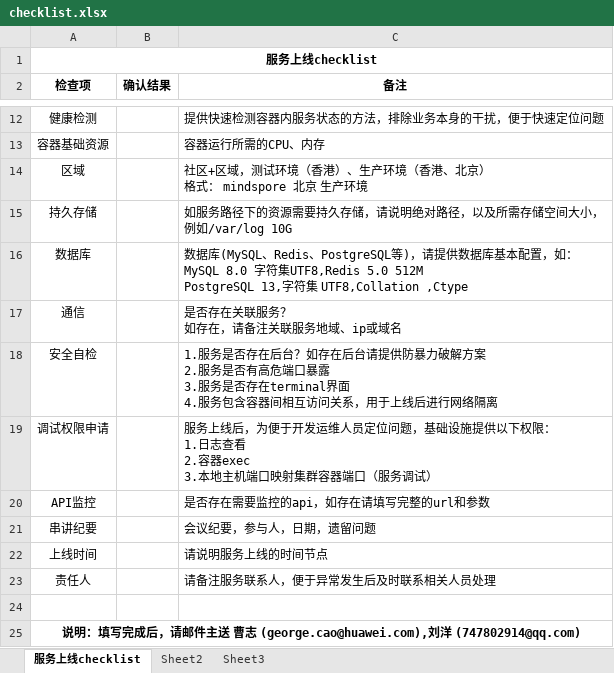
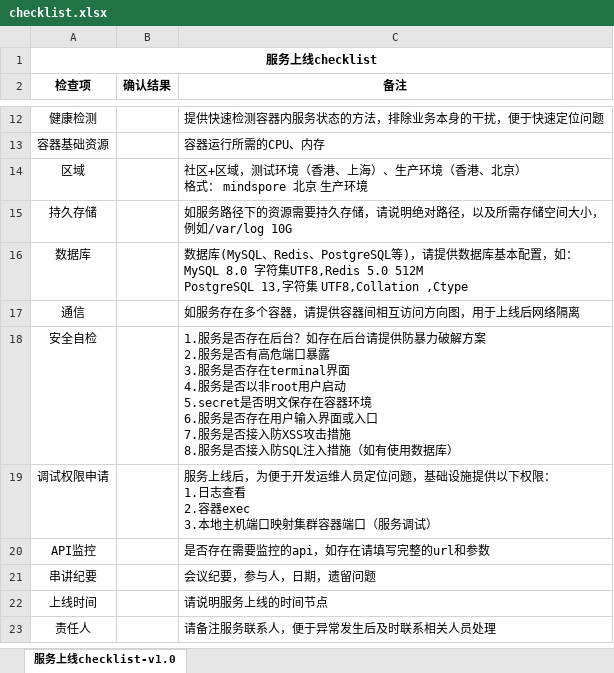
Before and after one commit to Open-Infra-Ops/docs, an Excel workbook: checklist/checklist.xlsx, sheet 服务上线checklist-v1.0, drawn as a sheet; only a part is shown, gaps mark what is left out; values as stored, in another font and other column widths than the file's, no borders; ↵ is a line break in a cell; the diff names each change by its address in the sheet, - before the commit and + after, or states it on an @@ line.

Commit message:
update checklist v1.0

```diff
--- a/checklist/checklist.xlsx (sheet 服务上线checklist-v1.0)
+++ b/checklist/checklist.xlsx (sheet 服务上线checklist-v1.0)
-sheet tab: 服务上线checklist
+sheet tab: 服务上线checklist-v1.0
-sheet tab: Sheet2
-sheet tab: Sheet3
-C14 (备注): …境（香港）、生产…
+C14 (备注): …境（香港、上海）、生产…
-C17 (备注): 是否存在关联服务？ ↵ 如存在，请备注关联服务地域、ip或域名
+C17 (备注): 如服务存在多个容器，请提供容器间相互访问方向图，用于上线后网络隔离
-C18 (备注): …4.服务包含容器间相互访问关系，用于上线后进行网络隔离
+C18 (备注): …4.服务是否以非root用户启动 ↵ 5.secret是否明文保存在容器环境 ↵ 6.服务是否存在用户输入界面或入口 ↵ 7.服务是否接入防XSS攻击措施 ↵ 8.服务是否接入防SQL注入措施（如有使用数据库）
-row 24: (empty)
-row 25: 说明：填写完成后，请邮件主送 曹志 (george.cao@huawei.com),刘洋 (747802914@qq.com)
```
Also changed, not shown: 1 other file.
